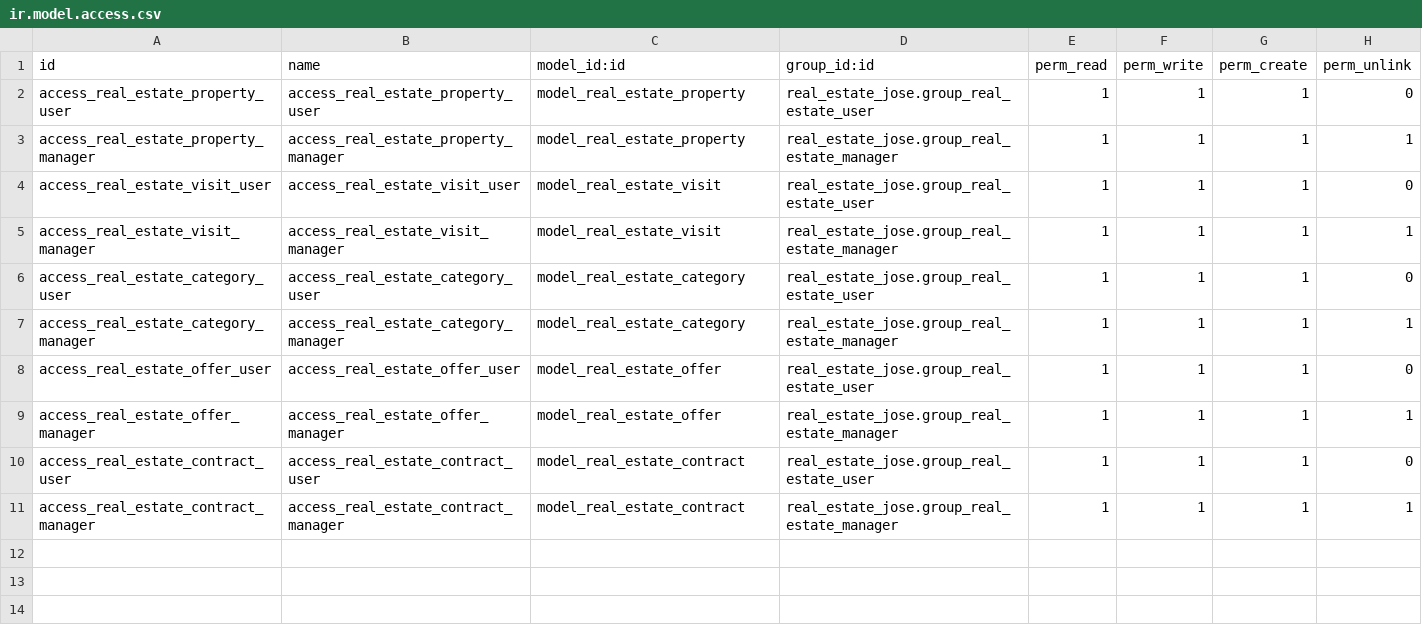
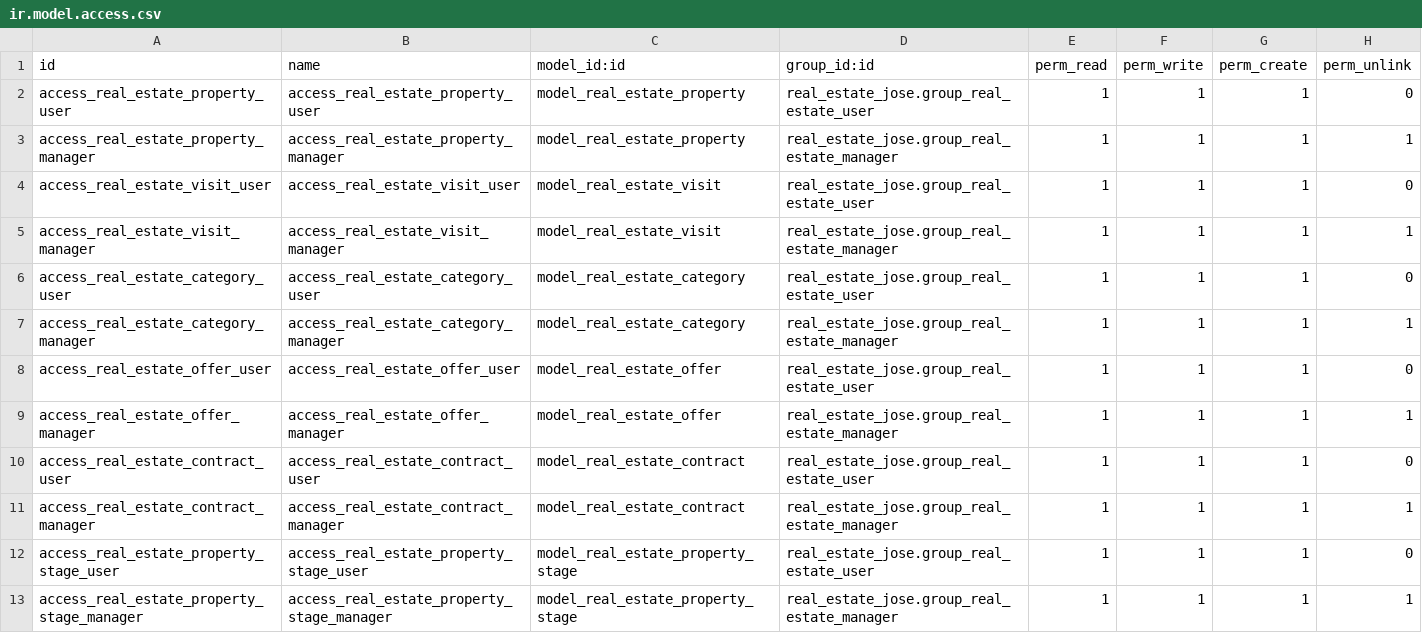
Before and after one commit to JoseMarcos23/cursoaeodoo2026, a CSV file: real_estate_jose/security/ir.model.access.csv, drawn as a sheet.

Commit message:
Complete real estate views for task 4

```diff
--- a/real_estate_jose/security/ir.model.access.csv
+++ b/real_estate_jose/security/ir.model.access.csv
@@ -11 +11,3 @@ access_real_estate_contract_user,access_real_estate_contract_user,model_real_est
 access_real_estate_contract_manager,access_real_estate_contract_manager,model_real_estate_contract,real_estate_jose.group_real_estate_manager,1,1,1,1
+access_real_estate_property_stage_user,access_real_estate_property_stage_user,model_real_estate_property_stage,real_estate_jose.group_real_estate_user,1,1,1,0
+access_real_estate_property_stage_manager,access_real_estate_property_stage_manager,model_real_estate_property_stage,real_estate_jose.group_real_estate_manager,1,1,1,1
```
Also changed, not shown: 10 other files.
